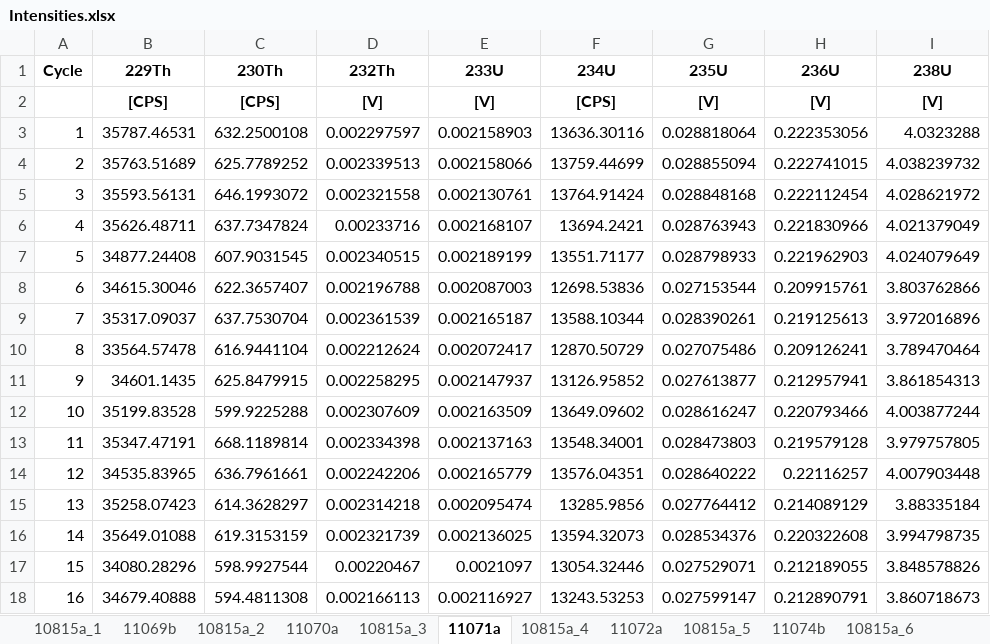
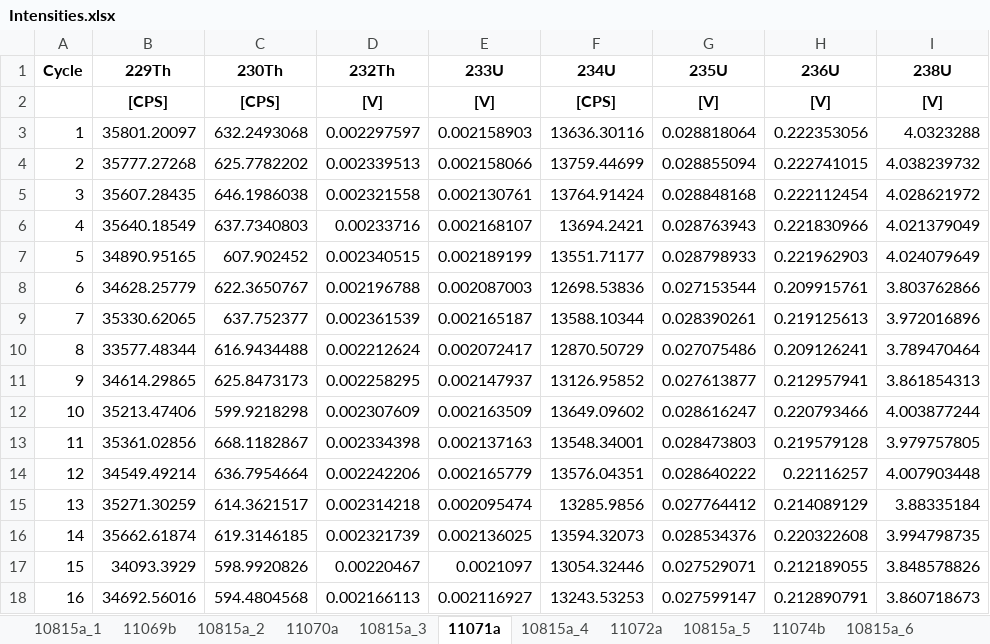
Before and after one commit to zebleck/BachelorGUI, an Excel workbook: data/Yting_260321_20210326-103027/Intensities.xlsx, sheet 11071a, drawn as a sheet; only a part is shown; values as stored, in another font and other column widths than the file's, no borders; the diff covers the shown part only; the diff names each change by its address in the sheet, - before the commit and + after, or states it on an @@ line.

```diff
--- a/data/Yting_260321_20210326-103027/Intensities.xlsx (sheet 11071a)
+++ b/data/Yting_260321_20210326-103027/Intensities.xlsx (sheet 11071a)
-B3 (229Th): 35787.46531
+B3 (229Th): 35801.20097
-C3 (230Th): 632.2500108
+C3 (230Th): 632.2493068
-B4 (229Th): 35763.51689
+B4 (229Th): 35777.27268
-C4 (230Th): 625.7789252
+C4 (230Th): 625.7782202
-B5 (229Th): 35593.56131
+B5 (229Th): 35607.28435
-C5 (230Th): 646.1993072
+C5 (230Th): 646.1986038
-B6 (229Th): 35626.48711
+B6 (229Th): 35640.18549
-C6 (230Th): 637.7347824
+C6 (230Th): 637.7340803
-B7 (229Th): 34877.24408
+B7 (229Th): 34890.95165
-C7 (230Th): 607.9031545
+C7 (230Th): 607.902452
-B8 (229Th): 34615.30046
+B8 (229Th): 34628.25779
-C8 (230Th): 622.3657407
+C8 (230Th): 622.3650767
-B9 (229Th): 35317.09037
+B9 (229Th): 35330.62065
-C9 (230Th): 637.7530704
+C9 (230Th): 637.752377
-B10 (229Th): 33564.57478
+B10 (229Th): 33577.48344
-C10 (230Th): 616.9441104
+C10 (230Th): 616.9434488
-B11 (229Th): 34601.1435
+B11 (229Th): 34614.29865
-C11 (230Th): 625.8479915
+C11 (230Th): 625.8473173
-B12 (229Th): 35199.83528
+B12 (229Th): 35213.47406
-C12 (230Th): 599.9225288
+C12 (230Th): 599.9218298
-B13 (229Th): 35347.47191
+B13 (229Th): 35361.02856
-C13 (230Th): 668.1189814
+C13 (230Th): 668.1182867
-B14 (229Th): 34535.83965
+B14 (229Th): 34549.49214
-C14 (230Th): 636.7961661
+C14 (230Th): 636.7954664
-B15 (229Th): 35258.07423
+B15 (229Th): 35271.30259
-C15 (230Th): 614.3628297
+C15 (230Th): 614.3621517
-B16 (229Th): 35649.01088
+B16 (229Th): 35662.61874
-C16 (230Th): 619.3153159
+C16 (230Th): 619.3146185
-B17 (229Th): 34080.28296
+B17 (229Th): 34093.3929
-C17 (230Th): 598.9927544
+C17 (230Th): 598.9920826
-B18 (229Th): 34679.40888
+B18 (229Th): 34692.56016
-C18 (230Th): 594.4811308
+C18 (230Th): 594.4804568
```
Also changed, not shown: 92 edited cells elsewhere in this sheet, sheet 11069b, sheet 11070a, sheet 11074b, sheet 11072a, sheet 10815a_3, sheet 10815a_5, 4 more sheets, data/Yting_260321_20210326-103027/PrBlank.xlsx, data/Yting_260321_20210326-103027/Ratios.xlsx, 8 other files.
